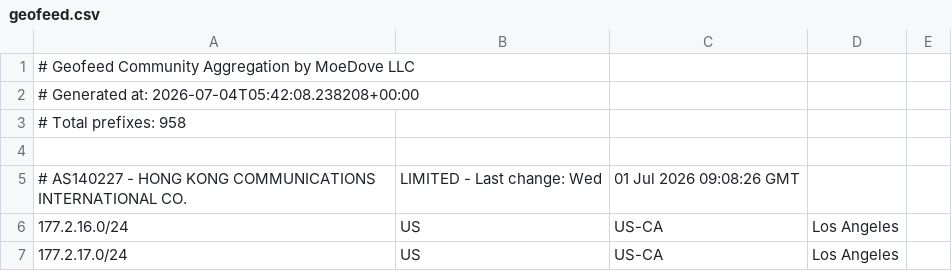
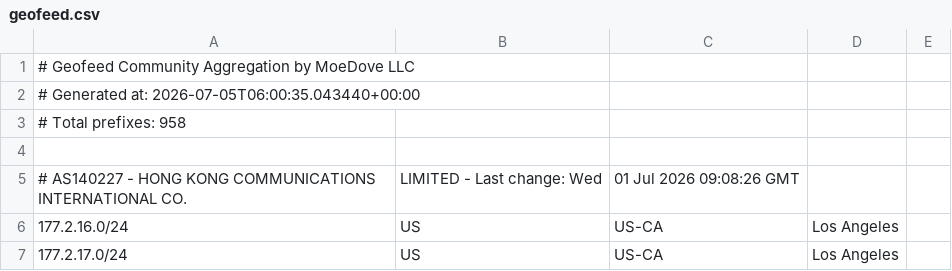
Before and after one commit to yllhwa/moegeo, a CSV file: output/geofeed.csv, drawn as a sheet; only a part is shown.

```diff
--- a/output/geofeed.csv
+++ b/output/geofeed.csv
@@ -1,3 +1,3 @@
 # Geofeed Community Aggregation by MoeDove LLC
-# Generated at: 2026-07-04T05:42:08.238208+00:00
+# Generated at: 2026-07-05T06:00:35.043440+00:00
 # Total prefixes: 958
```
